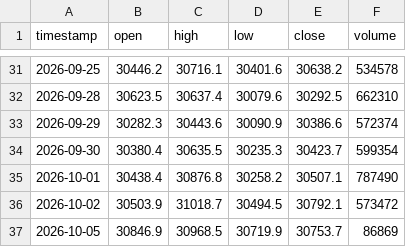
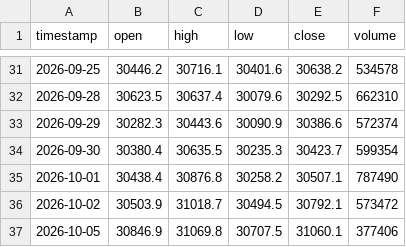
Before and after one commit to SASCilore/jarvistradelikeaboss, a CSV file: state/nasdaq_daily_history.csv, drawn as a sheet; only a part is shown, gaps mark what is left out.

```diff
--- a/state/nasdaq_daily_history.csv
+++ b/state/nasdaq_daily_history.csv
@@ -36,2 +36,2 @@ timestamp,open,high,low,close,volume
 2026-10-02,30503.9,31018.7,30494.5,30792.1,573472
-2026-10-05,30846.9,30968.5,30719.9,30753.7,86869
+2026-10-05,30846.9,31069.8,30707.5,31060.1,377406
```
Also changed, not shown: state/nasdaq_equity_history.csv, state/nasdaq_price_history.csv, 1 other file.
